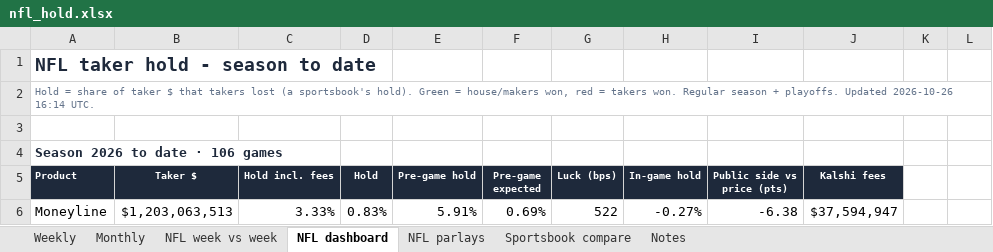
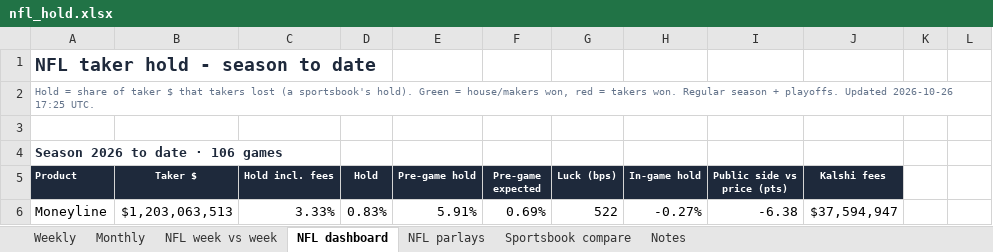
Before and after one commit to yager2/sports-volume, an Excel workbook: nfl_hold.xlsx, sheet NFL dashboard, drawn as a sheet; only a part is shown; values as stored, in another font and other column widths than the file's, no borders; conditional formats not drawn; the diff names each change by its address in the sheet, - before the commit and + after, or states it on an @@ line.

```diff
--- a/nfl_hold.xlsx (sheet NFL dashboard)
+++ b/nfl_hold.xlsx (sheet NFL dashboard)
-A2 (Product): …Updated 2026-10-26 16:14 UTC.
+A2 (Product): …Updated 2026-10-26 17:25 UTC.
```
Also changed, not shown: sheet NFL parlays, sheet Notes, 26 other files.
